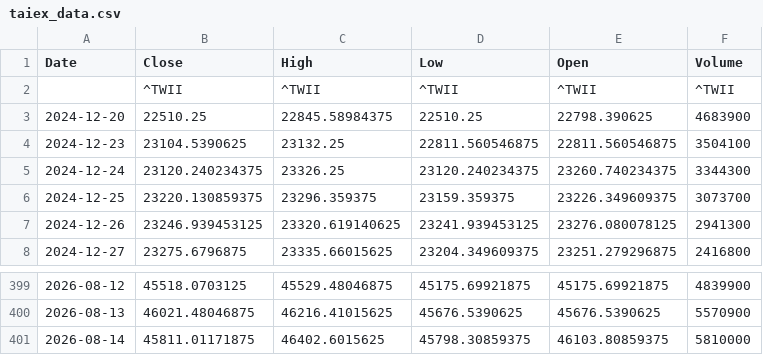
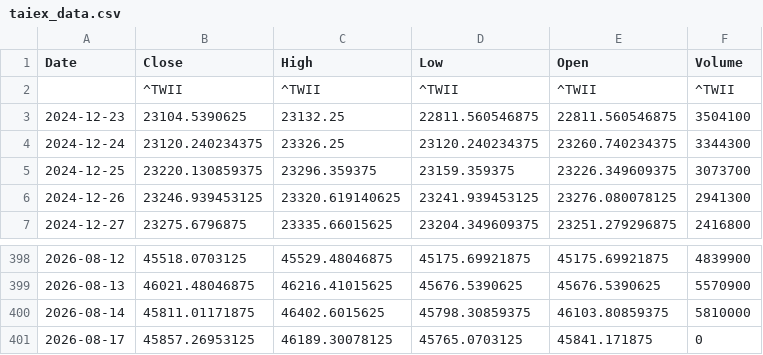
Before and after one commit to klee6153/my-stock-quant, a CSV file: taiex_data.csv, drawn as a sheet; only a part is shown, gaps mark what is left out; removed rows and columns are numbered as before the commit, all else as after; the diff names each change by its address in the sheet, - before the commit and + after, or states it on an @@ line.

```diff
--- a/taiex_data.csv
+++ b/taiex_data.csv
-row 3: 2024-12-20 | 22510.25 | 22845.58984375 | 22510.25 | 22798.390625 | 4683900
+row 401: 2026-08-17 | 45857.26953125 | 46189.30078125 | 45765.0703125 | 45841.171875 | 0
```
